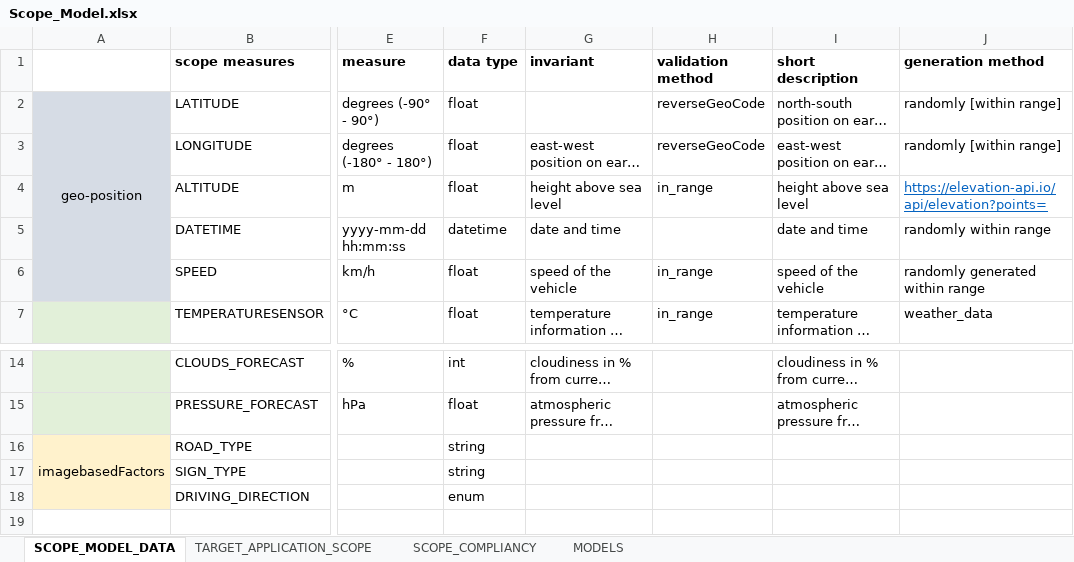
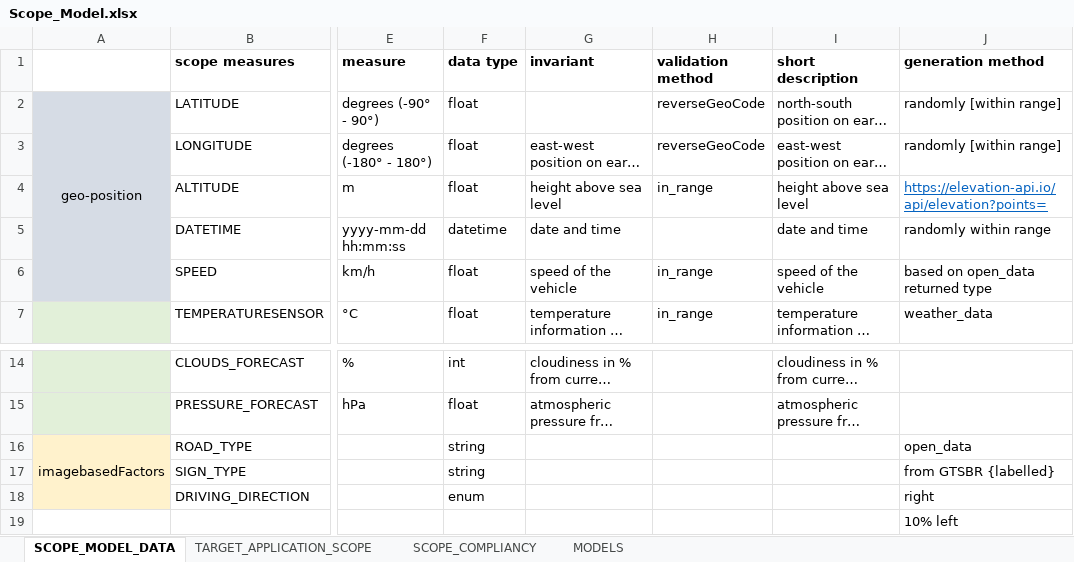
Before and after one commit to luciaeveberger/traffic_sign_recognition_uncertainty_framework, an Excel workbook: design_documents/Scope_Model.xlsx, sheet SCOPE_MODEL_DATA, drawn as a sheet; only a part is shown, gaps mark what is left out; long unchanged cells end in …; values as stored, in another font and other column widths than the file's, no borders; rows hold the shown columns only; the diff names each change by its address in the sheet, - before the commit and + after, or states it on an @@ line.

Commit message:
Adds data set additions

```diff
--- a/design_documents/Scope_Model.xlsx (sheet SCOPE_MODEL_DATA)
+++ b/design_documents/Scope_Model.xlsx (sheet SCOPE_MODEL_DATA)
-J6 (generation method): randomly generated within range
+J6 (generation method): based on open_data returned type
-J16 (generation method): (empty)
+J16 (generation method): open_data
-J17 (generation method): (empty)
+J17 (generation method): from GTSBR {labelled}
-J18 (generation method): (empty)
+J18 (generation method): right
+row 19:  |  |  |  |  |  |  | 10% left
```
Also changed, not shown: 10 other files.
